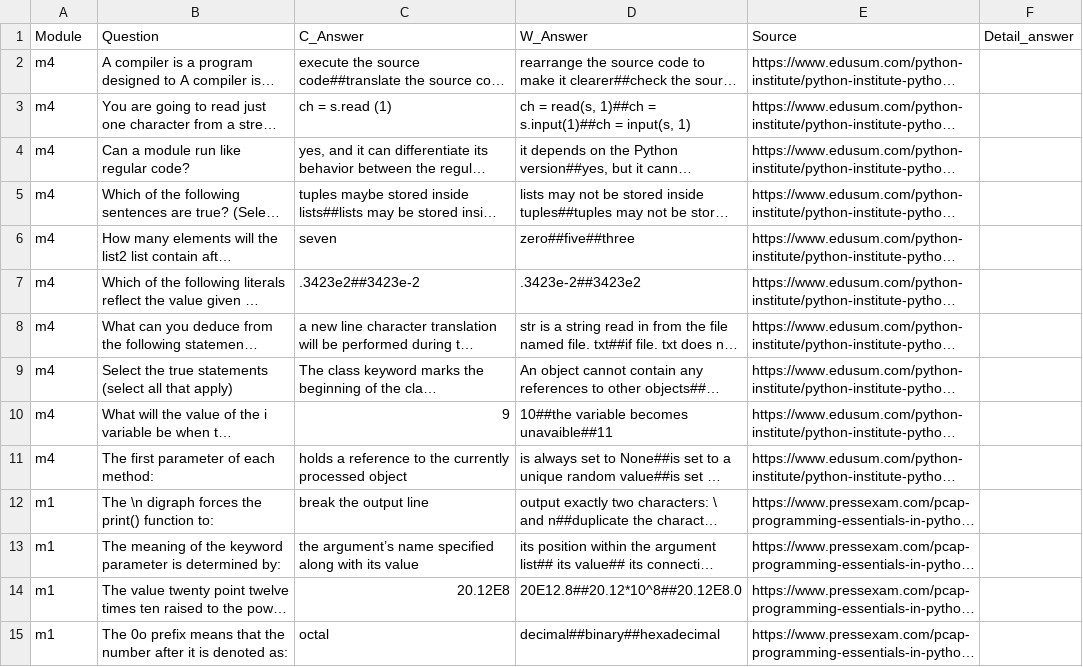
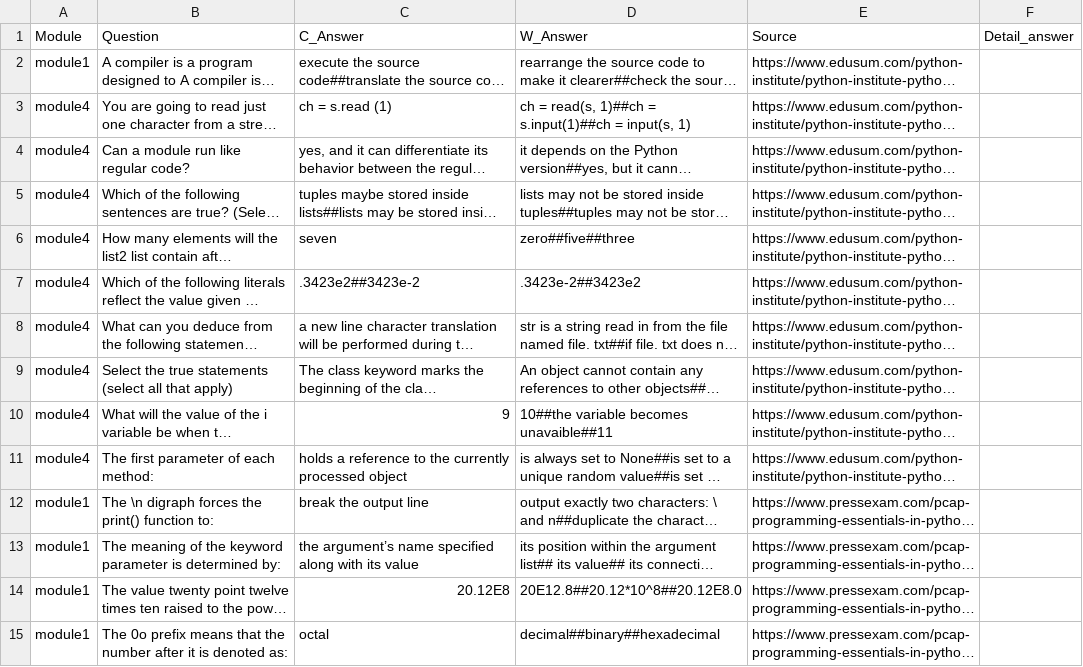
Before and after one commit to VCauthon/Exam_Tester, a CSV file: exam_tester/courses/Python-PCAP/load_questions.csv, drawn as a sheet; only a part is shown; long unchanged cells end in …; the diff covers the shown part only; the diff names each change by its address in the sheet, - before the commit and + after, or states it on an @@ line.

```diff
--- a/exam_tester/courses/Python-PCAP/load_questions.csv
+++ b/exam_tester/courses/Python-PCAP/load_questions.csv
-A2 (Module): m4
+A2 (Module): module1
-A3:A11 (Module): m4
+A3:A11 (Module): module4
-A12:A15 (Module): m1
+A12:A15 (Module): module1
```
Also changed, not shown: 16 edited cells elsewhere in this file, 1 other file.
